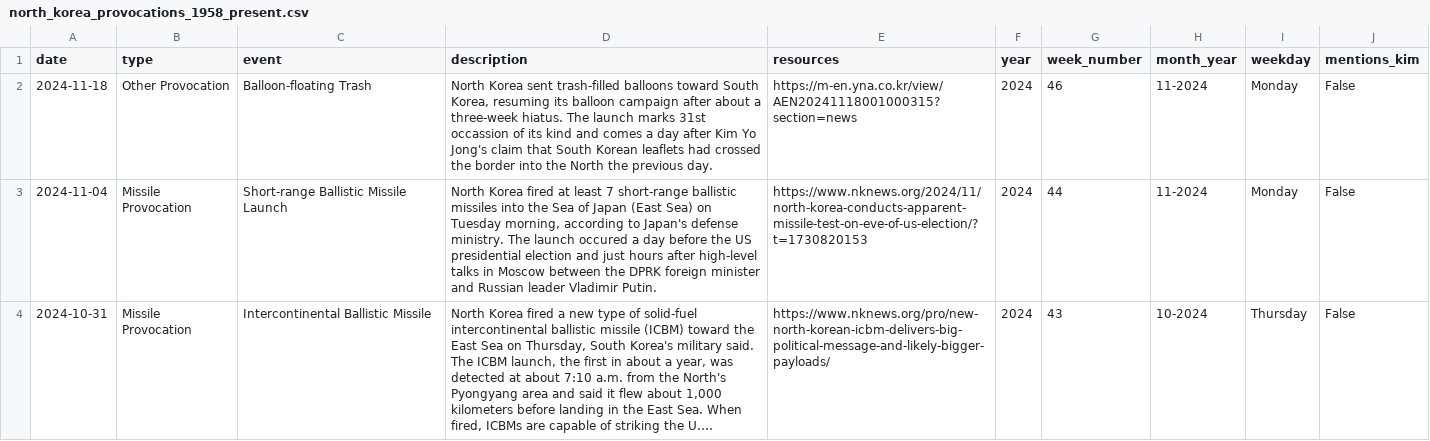
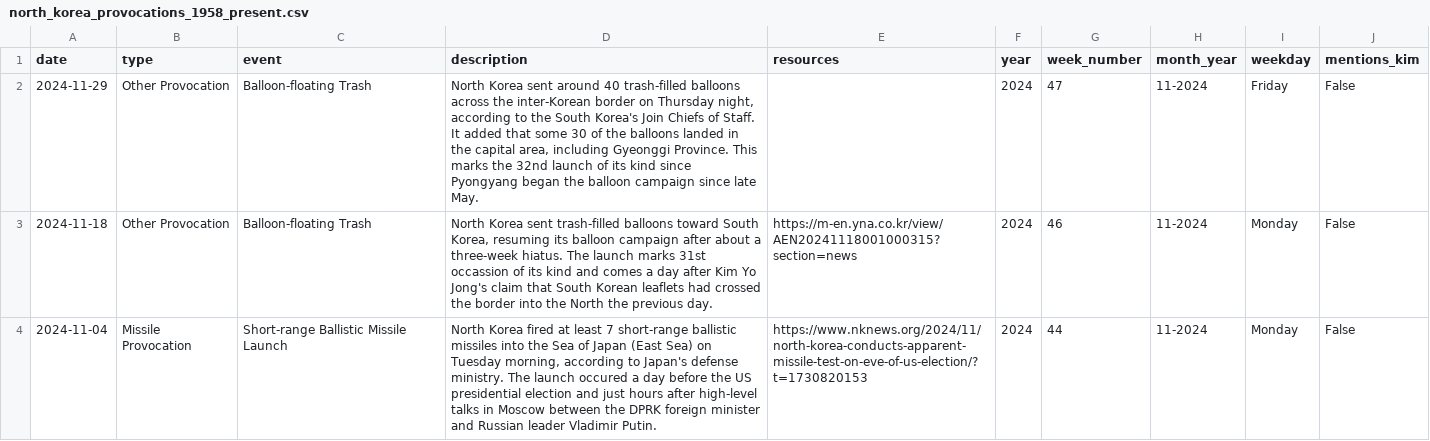
Before and after one commit to stiles/north-korea-provocations, a CSV file: data/processed/north_korea_provocations_1958_present.csv, drawn as a sheet; only a part is shown; the shorter side is filled out with more unchanged rows; long unchanged cells end in …; the diff names each change by its address in the sheet, - before the commit and + after, or states it on an @@ line.

Commit message:
bot fetched/updated data

```diff
--- a/data/processed/north_korea_provocations_1958_present.csv
+++ b/data/processed/north_korea_provocations_1958_present.csv
+row 2: 2024-11-29 | Other Provocation | Balloon-floating Trash | North Korea sent around 40 trash-filled balloons across the inter-Korean border on Thursday night, according to the South Korea's Join Chiefs of Staff. It added that some 30 of the balloons landed in the capital area, including Gyeonggi Province. This marks the 32nd launch of its kind since Pyongyang began the balloon campaign since late May. |  | 2024 | 47 | 11-2024 | Friday | False
```
Also changed, not shown: data/raw/north_korea_provocations_1958_present.csv, 2 other files.
